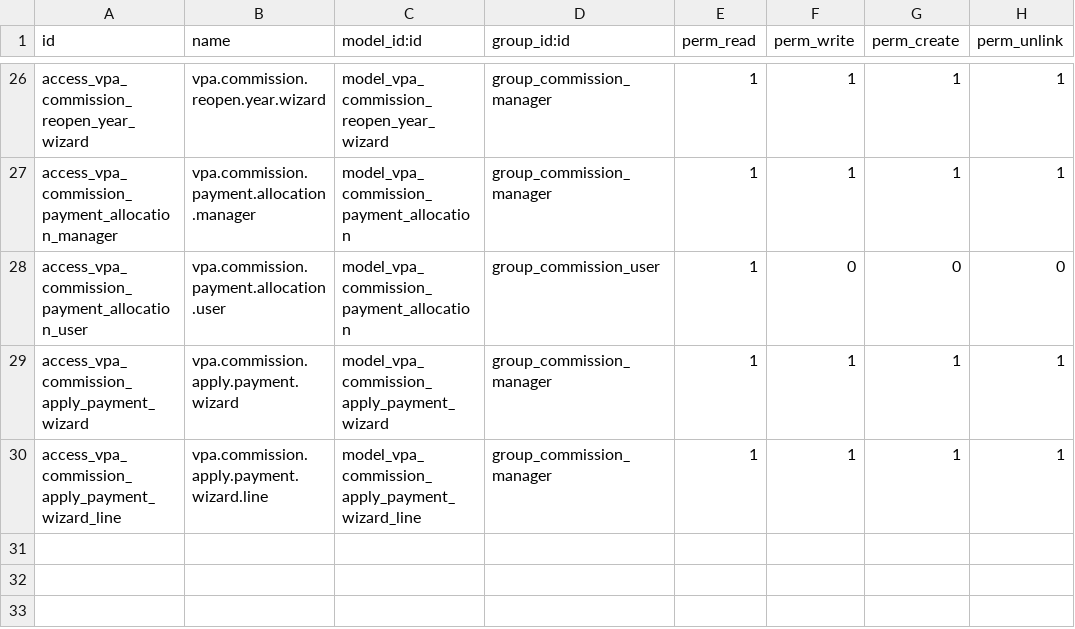
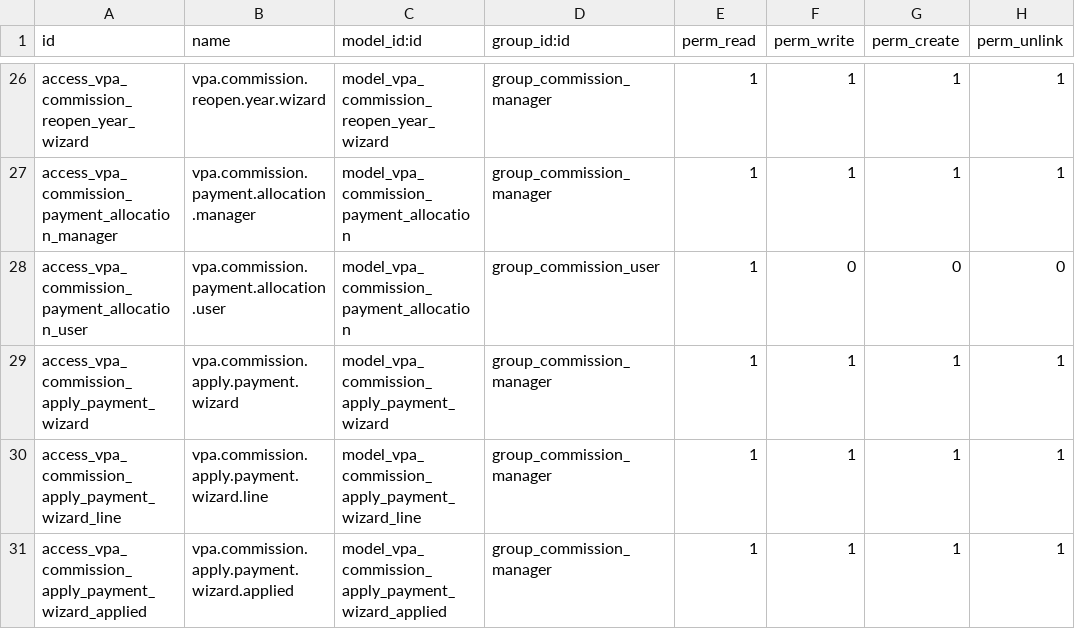
Before and after one commit to GhalaGroup/GhalaGroup, a CSV file: custom_addons/vpa_sales_commission/security/ir.model.access.csv, drawn as a sheet; only a part is shown, gaps mark what is left out.

Commit message:
vpa_sales_commission 19.0.2.4.0: payment manager dialog - allocate and revert in one place
- Year card Payments button opens one dialog with applied payments (tick to
  revert, both link kinds) and on-account payments (tick to apply); Apply
  Changes runs reverts first then applications
- Allocate prefill capped at what the year still needs (no one-click overpay)
- Per-row Revert button in the year's payments list
- Reverts logged in year chatter; closed years refuse changes

```diff
--- a/custom_addons/vpa_sales_commission/security/ir.model.access.csv
+++ b/custom_addons/vpa_sales_commission/security/ir.model.access.csv
@@ -30 +30,2 @@ access_vpa_commission_apply_payment_wizard,vpa.commission.apply.payment.wizard,m
 access_vpa_commission_apply_payment_wizard_line,vpa.commission.apply.payment.wizard.line,model_vpa_commission_apply_payment_wizard_line,group_commission_manager,1,1,1,1
+access_vpa_commission_apply_payment_wizard_applied,vpa.commission.apply.payment.wizard.applied,model_vpa_commission_apply_payment_wizard_applied,group_commission_manager,1,1,1,1
```
Also changed, not shown: 7 other files.
